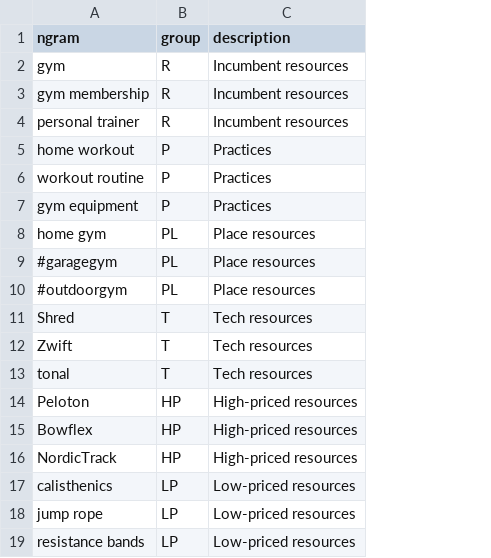
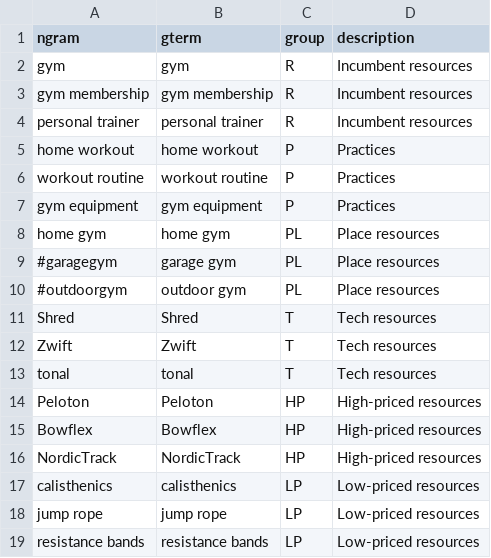
Before and after one commit to chris31415926535/storywrangler_paper, a CSV file: data/figures.csv, drawn as a sheet; the diff names each change by its address in the sheet, - before the commit and + after, or states it on an @@ line.

```diff
--- a/data/figures.csv
+++ b/data/figures.csv
+column B (gterm), rows 2-19: gym | gym membership | personal trainer | home workout | workout routine | gym equipment | home gym | garage gym | outdoor gym | Shred | Zwift | tonal | Peloton | Bowflex | NordicTrack | calisthenics | jump rope | resistance bands
```
Also changed, not shown: 56 other files.
